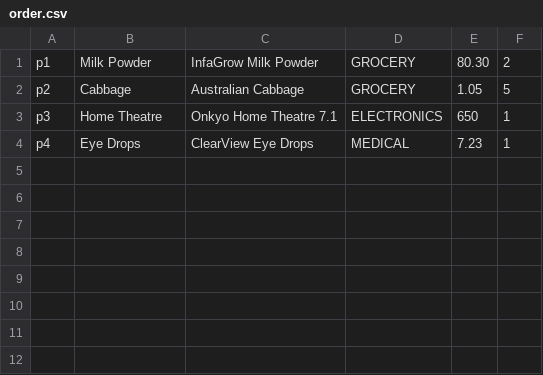
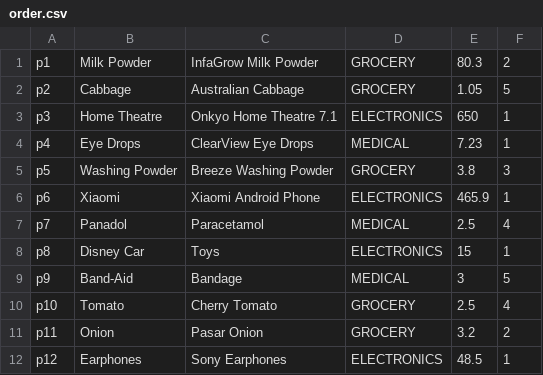
Before and after one commit to vasanth-07/eshop, a CSV file: eshop/input/order.csv, drawn as a sheet.

```diff
--- a/eshop/input/order.csv
+++ b/eshop/input/order.csv
@@ -1,2 +1,2 @@
-p1,Milk Powder,InfaGrow Milk Powder,GROCERY,80.30,2
+p1,Milk Powder,InfaGrow Milk Powder,GROCERY,80.3,2
 p2,Cabbage,Australian Cabbage,GROCERY,1.05,5
@@ -4 +4,9 @@ p3,Home Theatre,Onkyo Home Theatre 7.1,ELECTRONICS,650,1
 p4,Eye Drops,ClearView Eye Drops,MEDICAL,7.23,1
+p5,Washing Powder,Breeze Washing Powder,GROCERY,3.8,3
+p6,Xiaomi,Xiaomi Android Phone,ELECTRONICS,465.9,1
+p7,Panadol,Paracetamol,MEDICAL,2.5,4
+p8,Disney Car,Toys,ELECTRONICS,15,1
+p9,Band-Aid,Bandage,MEDICAL,3,5
+p10,Tomato,Cherry Tomato,GROCERY,2.5,4
+p11,Onion,Pasar Onion,GROCERY,3.2,2
+p12,Earphones,Sony Earphones,ELECTRONICS,48.5,1
```
Also changed, not shown: 1 other file.
